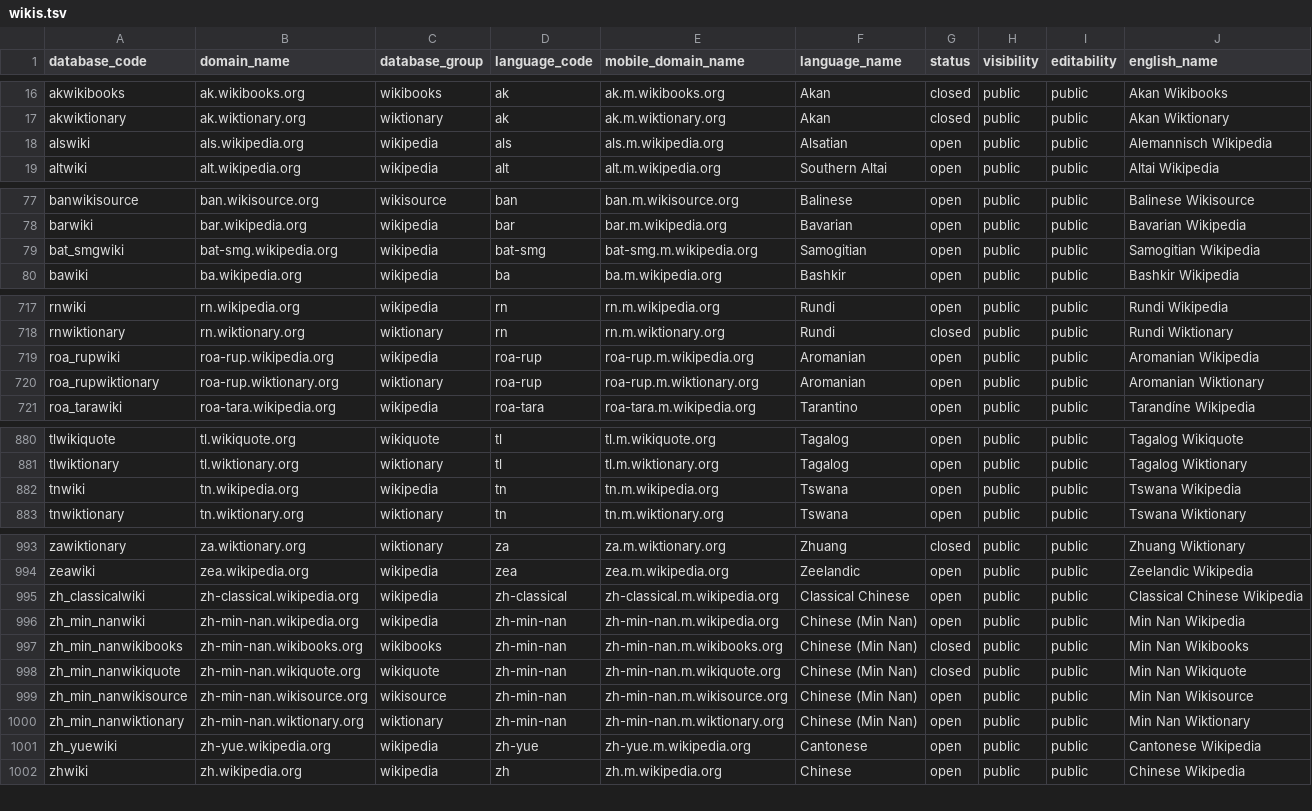
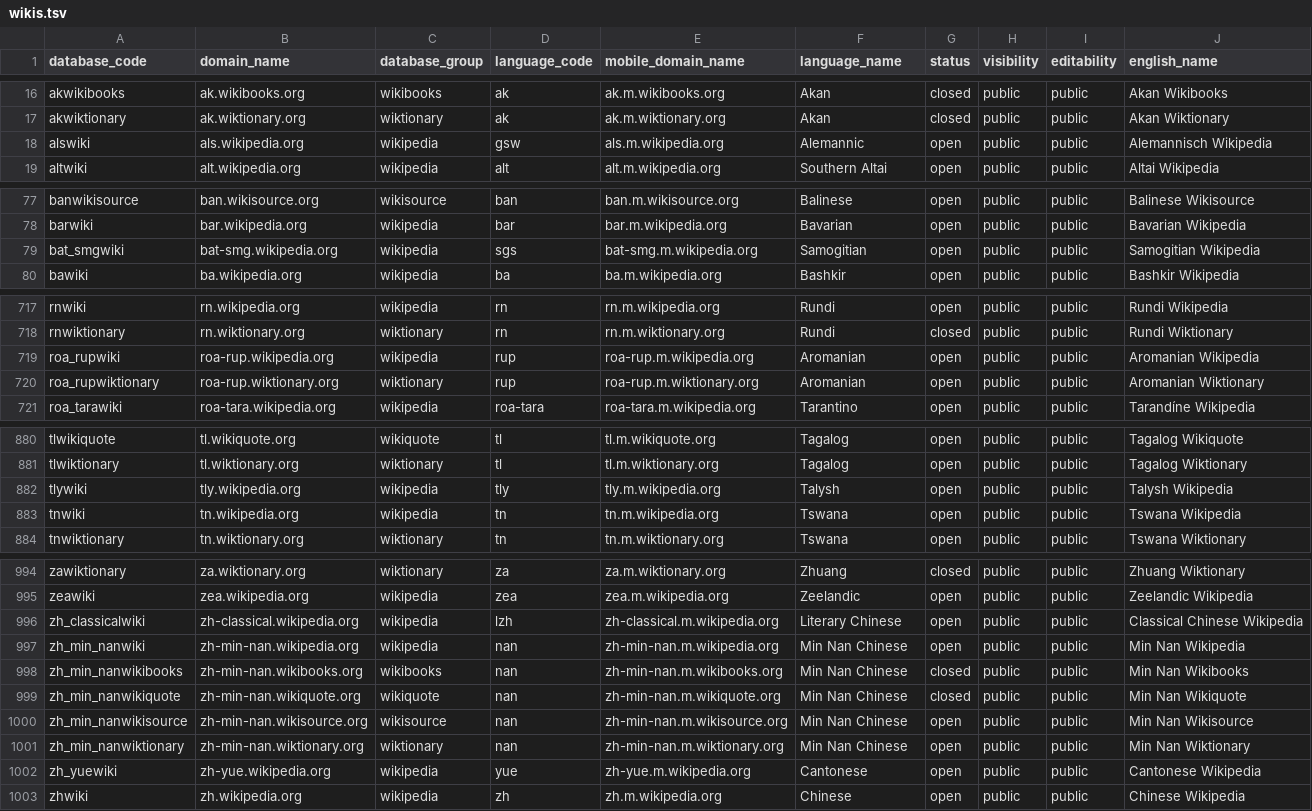
Before and after one commit to wikimedia-research/canonical-data, a TSV file: wiki/wikis.tsv, drawn as a sheet; only a part is shown, gaps mark what is left out; the diff covers the shown part only.

Commit message:
wiki: Fix Test Wikitech's mobile domain and regenerate
The regeneration also:
* Added 1 new wiki (tlywiki)
* Changed the language codes of 13 projects from their non-standard
  language subdomains to their ISO 693 codes

Bug: T344080

```diff
--- a/wiki/wikis.tsv
+++ b/wiki/wikis.tsv
@@ -17,3 +17,3 @@ akwikibooks	ak.wikibooks.org	wikibooks	ak	ak.m.wikibooks.org	Akan	closed	public
 akwiktionary	ak.wiktionary.org	wiktionary	ak	ak.m.wiktionary.org	Akan	closed	public	public	Akan Wiktionary
-alswiki	als.wikipedia.org	wikipedia	als	als.m.wikipedia.org	Alsatian	open	public	public	Alemannisch Wikipedia
+alswiki	als.wikipedia.org	wikipedia	gsw	als.m.wikipedia.org	Alemannic	open	public	public	Alemannisch Wikipedia
 altwiki	alt.wikipedia.org	wikipedia	alt	alt.m.wikipedia.org	Southern Altai	open	public	public	Altai Wikipedia
@@ -78,3 +78,3 @@ banwikisource	ban.wikisource.org	wikisource	ban	ban.m.wikisource.org	Balinese	op
 barwiki	bar.wikipedia.org	wikipedia	bar	bar.m.wikipedia.org	Bavarian	open	public	public	Bavarian Wikipedia
-bat_smgwiki	bat-smg.wikipedia.org	wikipedia	bat-smg	bat-smg.m.wikipedia.org	Samogitian	open	public	public	Samogitian Wikipedia
+bat_smgwiki	bat-smg.wikipedia.org	wikipedia	sgs	bat-smg.m.wikipedia.org	Samogitian	open	public	public	Samogitian Wikipedia
 bawiki	ba.wikipedia.org	wikipedia	ba	ba.m.wikipedia.org	Bashkir	open	public	public	Bashkir Wikipedia
@@ -718,4 +718,4 @@ rnwiki	rn.wikipedia.org	wikipedia	rn	rn.m.wikipedia.org	Rundi	open	public	public
 rnwiktionary	rn.wiktionary.org	wiktionary	rn	rn.m.wiktionary.org	Rundi	closed	public	public	Rundi Wiktionary
-roa_rupwiki	roa-rup.wikipedia.org	wikipedia	roa-rup	roa-rup.m.wikipedia.org	Aromanian	open	public	public	Aromanian Wikipedia
-roa_rupwiktionary	roa-rup.wiktionary.org	wiktionary	roa-rup	roa-rup.m.wiktionary.org	Aromanian	open	public	public	Aromanian Wiktionary
+roa_rupwiki	roa-rup.wikipedia.org	wikipedia	rup	roa-rup.m.wikipedia.org	Aromanian	open	public	public	Aromanian Wikipedia
+roa_rupwiktionary	roa-rup.wiktionary.org	wiktionary	rup	roa-rup.m.wiktionary.org	Aromanian	open	public	public	Aromanian Wiktionary
 roa_tarawiki	roa-tara.wikipedia.org	wikipedia	roa-tara	roa-tara.m.wikipedia.org	Tarantino	open	public	public	Tarandíne Wikipedia
@@ -881,2 +881,3 @@ tlwikiquote	tl.wikiquote.org	wikiquote	tl	tl.m.wikiquote.org	Tagalog	open	public
 tlwiktionary	tl.wiktionary.org	wiktionary	tl	tl.m.wiktionary.org	Tagalog	open	public	public	Tagalog Wiktionary
+tlywiki	tly.wikipedia.org	wikipedia	tly	tly.m.wikipedia.org	Talysh	open	public	public	Talysh Wikipedia
 tnwiki	tn.wikipedia.org	wikipedia	tn	tn.m.wikipedia.org	Tswana	open	public	public	Tswana Wikipedia
@@ -994,9 +995,9 @@ zawiktionary	za.wiktionary.org	wiktionary	za	za.m.wiktionary.org	Zhuang	closed	p
 zeawiki	zea.wikipedia.org	wikipedia	zea	zea.m.wikipedia.org	Zeelandic	open	public	public	Zeelandic Wikipedia
-zh_classicalwiki	zh-classical.wikipedia.org	wikipedia	zh-classical	zh-classical.m.wikipedia.org	Classical Chinese	open	public	public	Classical Chinese Wikipedia
-zh_min_nanwiki	zh-min-nan.wikipedia.org	wikipedia	zh-min-nan	zh-min-nan.m.wikipedia.org	Chinese (Min Nan)	open	public	public	Min Nan Wikipedia
-zh_min_nanwikibooks	zh-min-nan.wikibooks.org	wikibooks	zh-min-nan	zh-min-nan.m.wikibooks.org	Chinese (Min Nan)	closed	public	public	Min Nan Wikibooks
-zh_min_nanwikiquote	zh-min-nan.wikiquote.org	wikiquote	zh-min-nan	zh-min-nan.m.wikiquote.org	Chinese (Min Nan)	closed	public	public	Min Nan Wikiquote
-zh_min_nanwikisource	zh-min-nan.wikisource.org	wikisource	zh-min-nan	zh-min-nan.m.wikisource.org	Chinese (Min Nan)	open	public	public	Min Nan Wikisource
-zh_min_nanwiktionary	zh-min-nan.wiktionary.org	wiktionary	zh-min-nan	zh-min-nan.m.wiktionary.org	Chinese (Min Nan)	open	public	public	Min Nan Wiktionary
-zh_yuewiki	zh-yue.wikipedia.org	wikipedia	zh-yue	zh-yue.m.wikipedia.org	Cantonese	open	public	public	Cantonese Wikipedia
+zh_classicalwiki	zh-classical.wikipedia.org	wikipedia	lzh	zh-classical.m.wikipedia.org	Literary Chinese	open	public	public	Classical Chinese Wikipedia
+zh_min_nanwiki	zh-min-nan.wikipedia.org	wikipedia	nan	zh-min-nan.m.wikipedia.org	Min Nan Chinese	open	public	public	Min Nan Wikipedia
+zh_min_nanwikibooks	zh-min-nan.wikibooks.org	wikibooks	nan	zh-min-nan.m.wikibooks.org	Min Nan Chinese	closed	public	public	Min Nan Wikibooks
+zh_min_nanwikiquote	zh-min-nan.wikiquote.org	wikiquote	nan	zh-min-nan.m.wikiquote.org	Min Nan Chinese	closed	public	public	Min Nan Wikiquote
+zh_min_nanwikisource	zh-min-nan.wikisource.org	wikisource	nan	zh-min-nan.m.wikisource.org	Min Nan Chinese	open	public	public	Min Nan Wikisource
+zh_min_nanwiktionary	zh-min-nan.wiktionary.org	wiktionary	nan	zh-min-nan.m.wiktionary.org	Min Nan Chinese	open	public	public	Min Nan Wiktionary
+zh_yuewiki	zh-yue.wikipedia.org	wikipedia	yue	zh-yue.m.wikipedia.org	Cantonese	open	public	public	Cantonese Wikipedia
 zhwiki	zh.wikipedia.org	wikipedia	zh	zh.m.wikipedia.org	Chinese	open	public	public	Chinese Wikipedia
```
Also changed, not shown: 3 edited cells elsewhere in this file, 1 other file.
